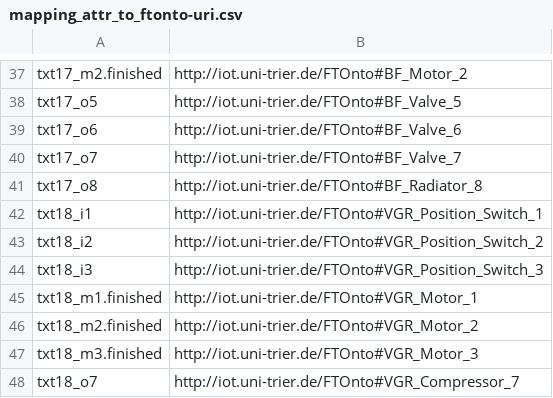
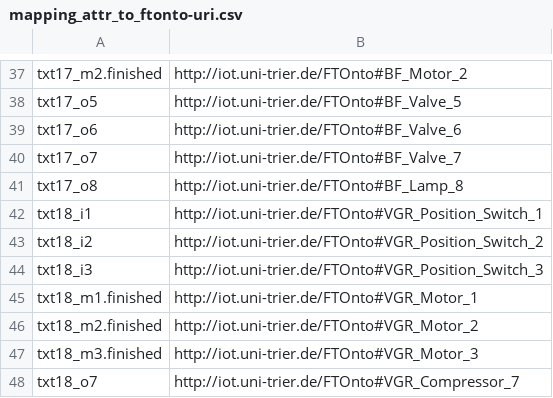
Before and after one commit to PredM/SimSiamDistanceBasedAnomaly, a CSV file: data/training_data/mapping_attr_to_ftonto-uri.csv, drawn as a sheet; only a part is shown, gaps mark what is left out.

```diff
--- a/data/training_data/mapping_attr_to_ftonto-uri.csv
+++ b/data/training_data/mapping_attr_to_ftonto-uri.csv
@@ -40,3 +40,3 @@ txt17_o6;http://iot.uni-trier.de/FTOnto#BF_Valve_6
 txt17_o7;http://iot.uni-trier.de/FTOnto#BF_Valve_7
-txt17_o8;http://iot.uni-trier.de/FTOnto#BF_Radiator_8
+txt17_o8;http://iot.uni-trier.de/FTOnto#BF_Lamp_8
 txt18_i1;http://iot.uni-trier.de/FTOnto#VGR_Position_Switch_1
```
Also changed, not shown: 2 other files.
